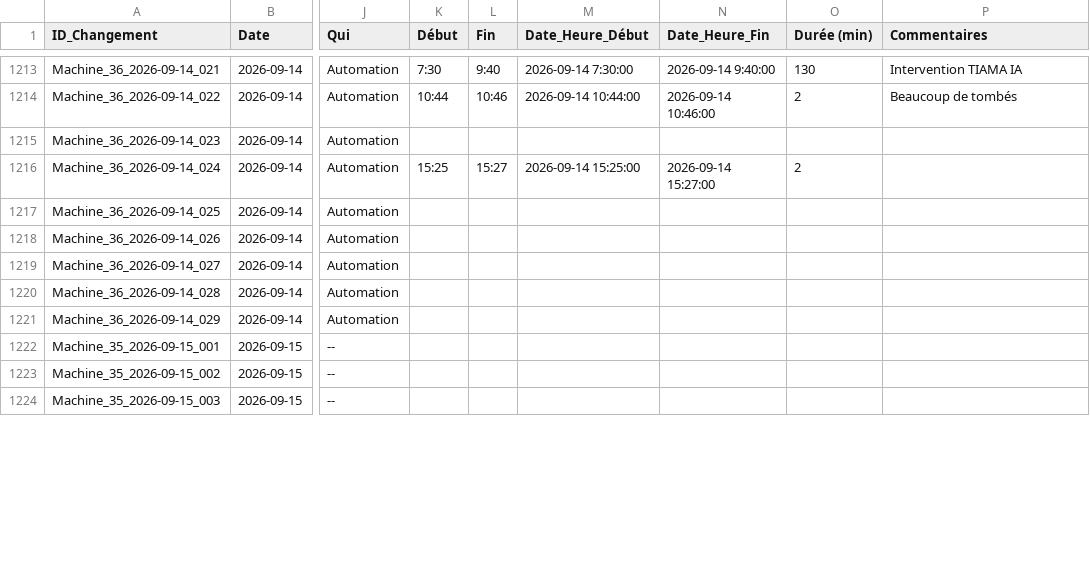
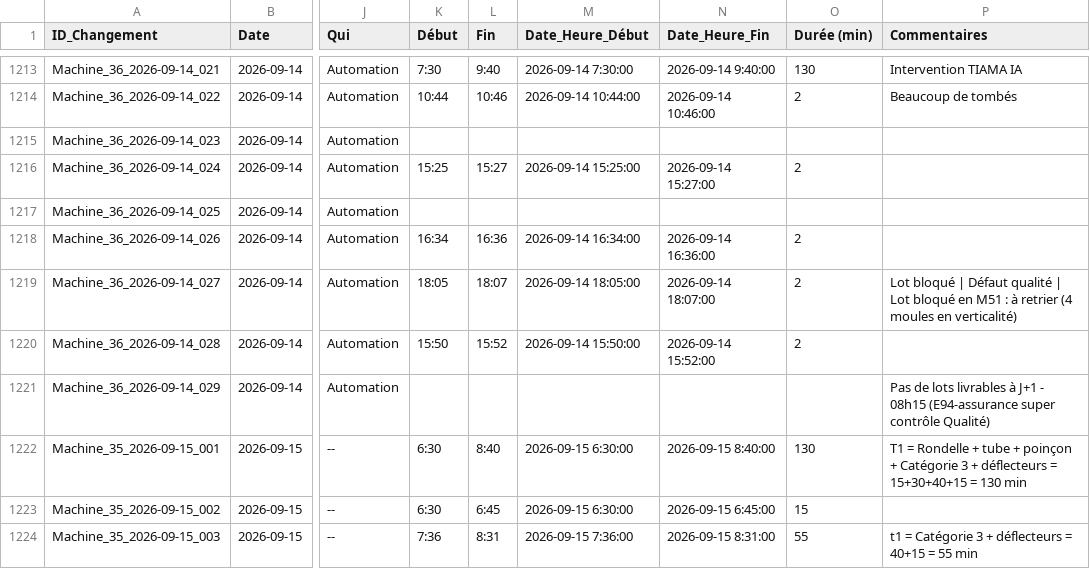
Before and after one commit to mounirsgd/gantt-sgd-dv, a CSV file: export/Gantt_SGD.csv, drawn as a sheet; only a part is shown, gaps mark what is left out; the diff covers the shown part only; the diff names each change by its address in the sheet, - before the commit and + after, or states it on an @@ line.

Commit message:
Export Gantt 15/09/2026

```diff
--- a/export/Gantt_SGD.csv
+++ b/export/Gantt_SGD.csv
-K1218 (Début): (empty)
+K1218 (Début): 16:34
-L1218 (Fin): (empty)
+L1218 (Fin): 16:36
-M1218 (Date_Heure_Début): (empty)
+M1218 (Date_Heure_Début): 2026-09-14 16:34:00
-N1218 (Date_Heure_Fin): (empty)
+N1218 (Date_Heure_Fin): 2026-09-14 16:36:00
-O1218:O1220 (Durée (min)): (empty)
+O1218:O1220 (Durée (min)): 2
-K1219 (Début): (empty)
+K1219 (Début): 18:05
-L1219 (Fin): (empty)
+L1219 (Fin): 18:07
-M1219 (Date_Heure_Début): (empty)
+M1219 (Date_Heure_Début): 2026-09-14 18:05:00
-N1219 (Date_Heure_Fin): (empty)
+N1219 (Date_Heure_Fin): 2026-09-14 18:07:00
-P1219 (Commentaires): (empty)
+P1219 (Commentaires): Lot bloqué | Défaut qualité | Lot bloqué en M51 : à retrier (4 moules en verticalité)
-K1220 (Début): (empty)
+K1220 (Début): 15:50
-L1220 (Fin): (empty)
+L1220 (Fin): 15:52
-M1220 (Date_Heure_Début): (empty)
+M1220 (Date_Heure_Début): 2026-09-14 15:50:00
-N1220 (Date_Heure_Fin): (empty)
+N1220 (Date_Heure_Fin): 2026-09-14 15:52:00
-P1221 (Commentaires): (empty)
+P1221 (Commentaires): Pas de lots livrables à J+1 - 08h15 (E94-assurance super contrôle Qualité)
-K1222:K1223 (Début): (empty)
+K1222:K1223 (Début): 6:30
-L1222 (Fin): (empty)
+L1222 (Fin): 8:40
-M1222:M1223 (Date_Heure_Début): (empty)
+M1222:M1223 (Date_Heure_Début): 2026-09-15 6:30:00
-N1222 (Date_Heure_Fin): (empty)
+N1222 (Date_Heure_Fin): 2026-09-15 8:40:00
-O1222 (Durée (min)): (empty)
+O1222 (Durée (min)): 130
-P1222 (Commentaires): (empty)
+P1222 (Commentaires): T1 = Rondelle + tube + poinçon + Catégorie 3 + déflecteurs = 15+30+40+15 = 130 min
-L1223 (Fin): (empty)
+L1223 (Fin): 6:45
-N1223 (Date_Heure_Fin): (empty)
+N1223 (Date_Heure_Fin): 2026-09-15 6:45:00
-O1223 (Durée (min)): (empty)
+O1223 (Durée (min)): 15
-K1224 (Début): (empty)
+K1224 (Début): 7:36
-L1224 (Fin): (empty)
+L1224 (Fin): 8:31
-M1224 (Date_Heure_Début): (empty)
+M1224 (Date_Heure_Début): 2026-09-15 7:36:00
-N1224 (Date_Heure_Fin): (empty)
+N1224 (Date_Heure_Fin): 2026-09-15 8:31:00
-O1224 (Durée (min)): (empty)
+O1224 (Durée (min)): 55
-P1224 (Commentaires): (empty)
+P1224 (Commentaires): t1 = Catégorie 3 + déflecteurs = 40+15 = 55 min
```
Also changed, not shown: 82 edited cells elsewhere in this file.
